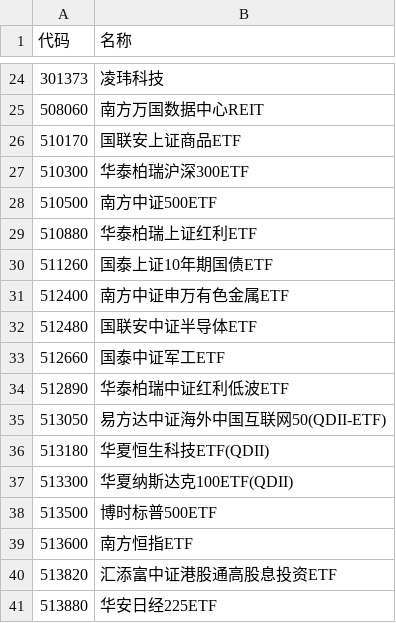
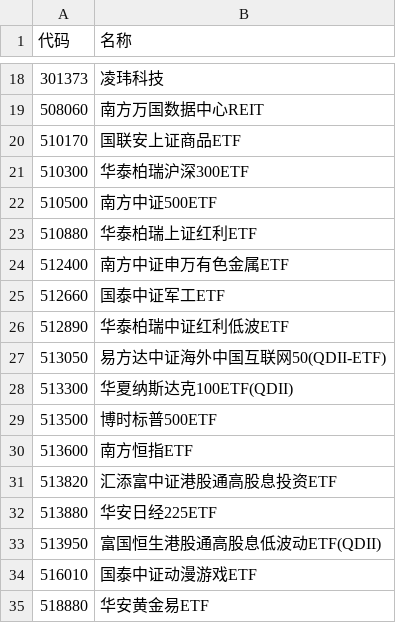
Before and after one commit to wizardbyron/invest.ai, a CSV file: input/portfolios/all.csv, drawn as a sheet; only a part is shown, gaps mark what is left out; the shorter side is filled out with more unchanged rows; removed rows and columns are numbered as before the commit, all else as after; the diff covers the shown part only; the diff names each change by its address in the sheet, - before the commit and + after, or states it on an @@ line.

```diff
--- a/input/portfolios/all.csv
+++ b/input/portfolios/all.csv
-row 30: 511260 | 国泰上证10年期国债ETF
-row 32: 512480 | 国联安中证半导体ETF
-row 36: 513180 | 华夏恒生科技ETF(QDII)
```
Also changed, not shown: 2 added rows and 10 removed rows elsewhere in this file.
